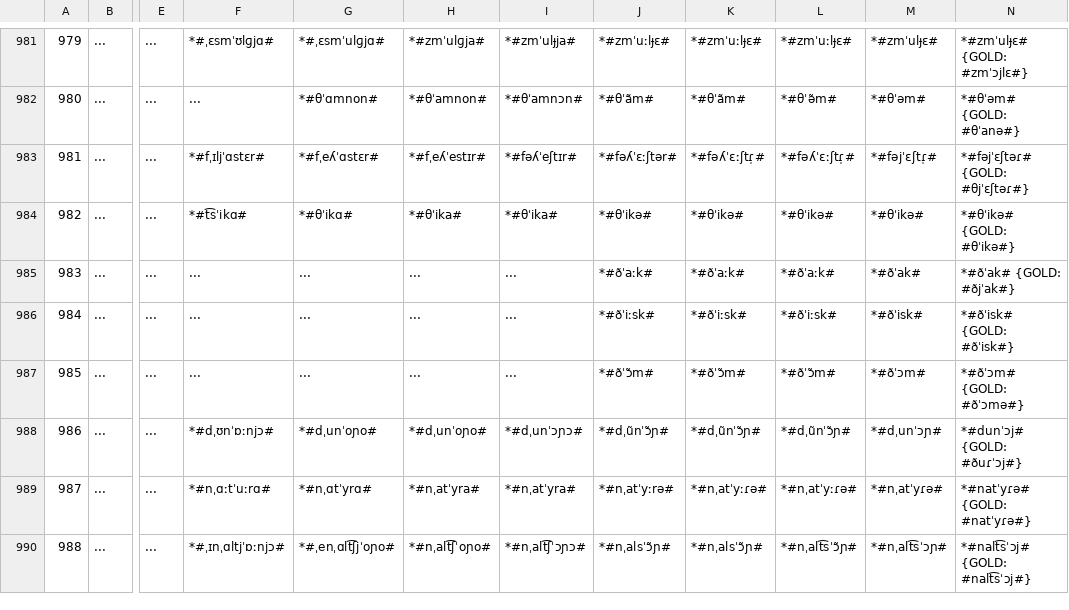
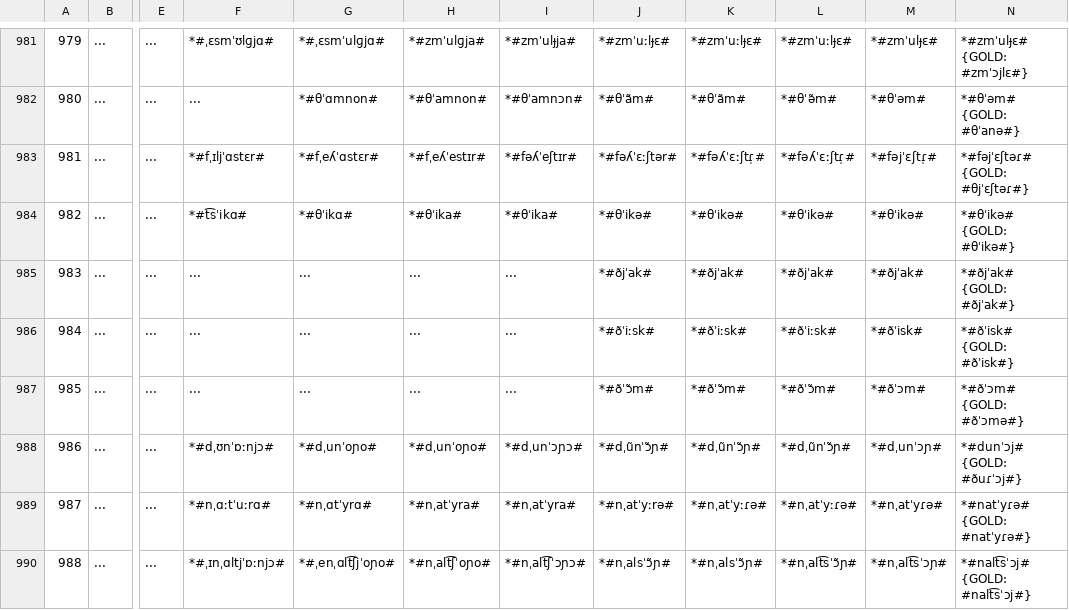
Before and after one commit to clmarr/Albanian-CFR, a CSV file: lastAPArun/lastAPArun_stagewise_output_graph.csv, drawn as a sheet; only a part is shown, gaps mark what is left out; the diff names each change by its address in the sheet, - before the commit and + after, or states it on an @@ line.

```diff
--- a/lastAPArun/lastAPArun_stagewise_output_graph.csv
+++ b/lastAPArun/lastAPArun_stagewise_output_graph.csv
-J985: *#ðˈaːk#
+J985: *#ðjˈak#
-K985: *#ðˈaːk#
+K985: *#ðjˈak#
-L985: *#ðˈaːk#
+L985: *#ðjˈak#
-M985: *#ðˈak#
+M985: *#ðjˈak#
-N985: *#ðˈak# {GOLD: #ðjˈak#}
+N985: *#ðjˈak# {GOLD: #ðjˈak#}
```
Also changed, not shown: lastAPArun/resultEditDistances.csv, 6 other files.
